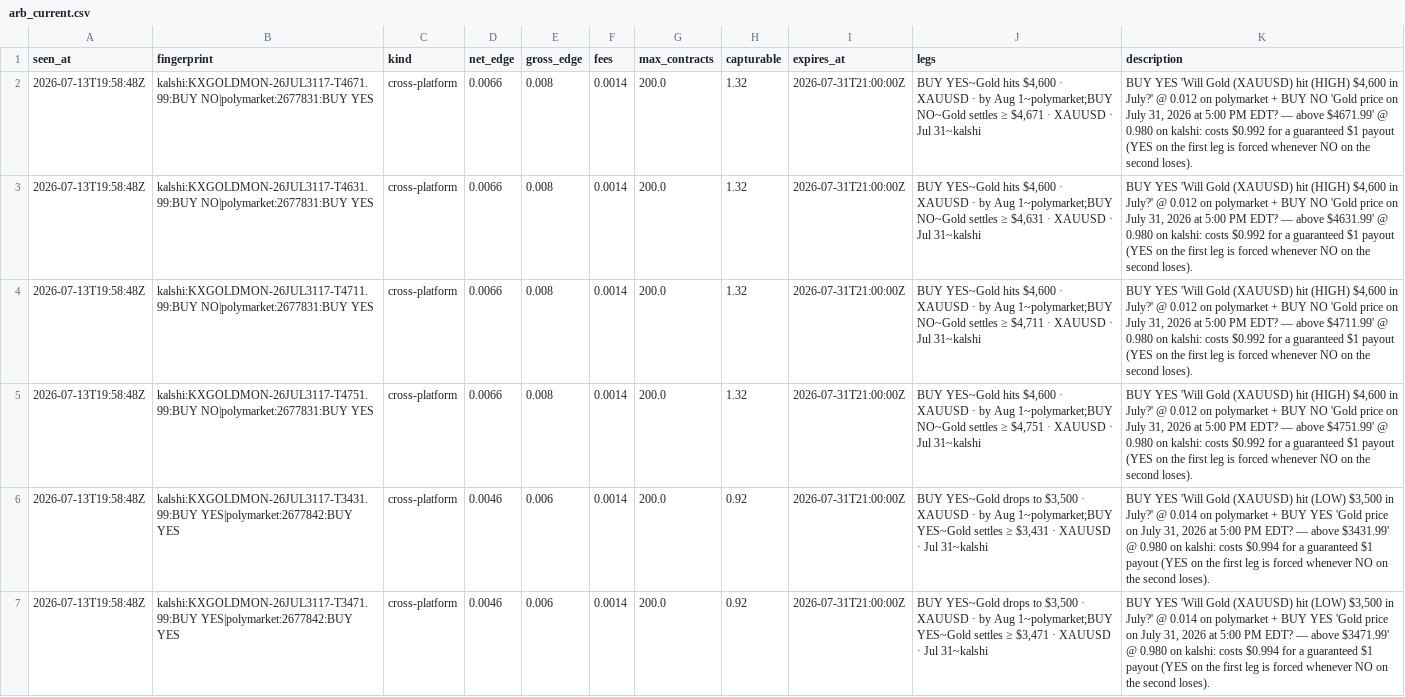
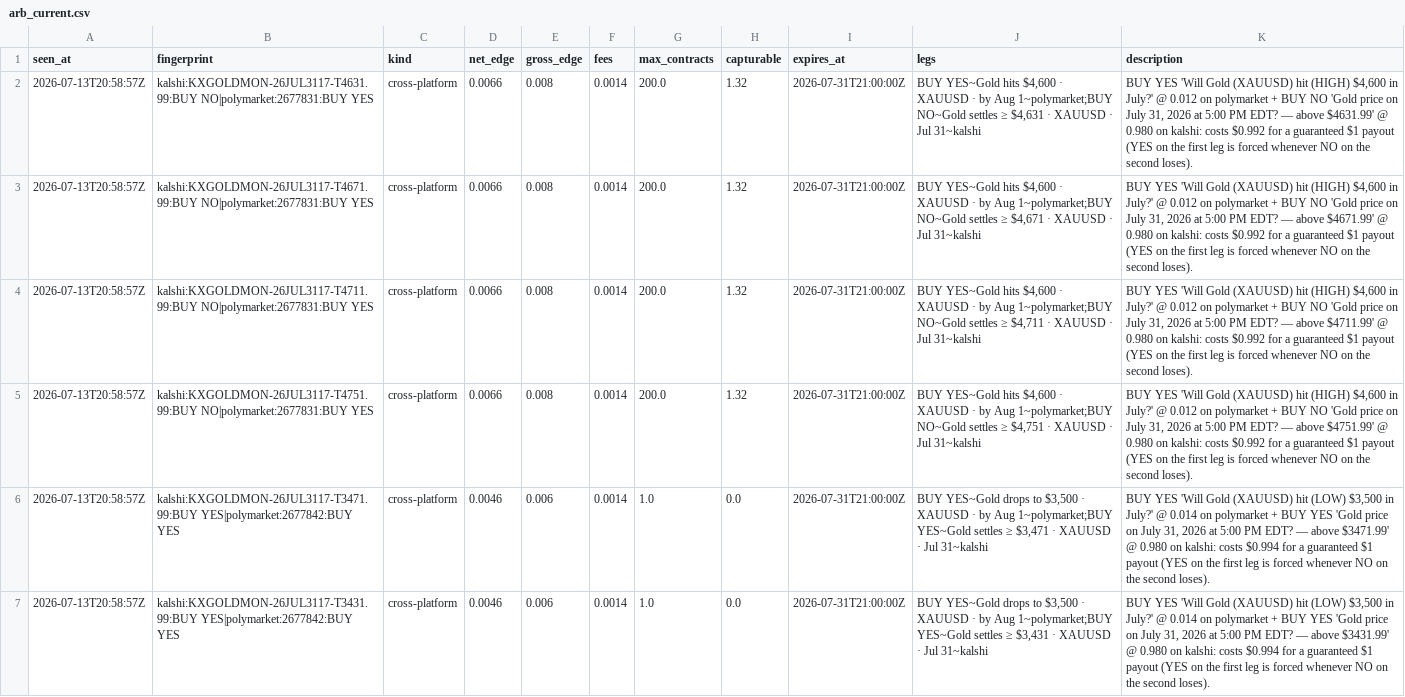
Before and after one commit to IshaanSrivastava1/markets-dashboard, a CSV file: data/arb_current.csv, drawn as a sheet; removed rows and columns are numbered as before the commit, all else as after; the diff names each change by its address in the sheet, - before the commit and + after, or states it on an @@ line.

```diff
--- a/data/arb_current.csv
+++ b/data/arb_current.csv
-row 2: 2026-07-13T19:58:48Z | kalshi:KXGOLDMON-26JUL3117-T4671.99:BUY NO|polymarket:2677831:BUY YES | cross-platform | 0.0066 | 0.008 | 0.0014 | 200.0 | 1.32 | 2026-07-31T21:00:00Z | BUY YES~Gold hits $4,600 · XAUUSD · by Aug 1~polymarket;BUY NO~Gold settles ≥ $4,671 · XAUUSD · Jul 31~kalshi | BUY YES 'Will Gold (XAUUSD) hit (HIGH) $4,600 in July?' @ 0.012 on polymarket + BUY NO 'Gold price on July 31, 2026 at 5:00 PM EDT? — above $4671.99' @ 0.980 on kalshi: costs $0.992 for a guaranteed $1 payout (YES on the first leg is forced whenever NO on the second loses).
-A2 (seen_at): 2026-07-13T19:58:48Z
+A2 (seen_at): 2026-07-13T20:58:57Z
+row 3: 2026-07-13T20:58:57Z | kalshi:KXGOLDMON-26JUL3117-T4671.99:BUY NO|polymarket:2677831:BUY YES | cross-platform | 0.0066 | 0.008 | 0.0014 | 200.0 | 1.32 | 2026-07-31T21:00:00Z | BUY YES~Gold hits $4,600 · XAUUSD · by Aug 1~polymarket;BUY NO~Gold settles ≥ $4,671 · XAUUSD · Jul 31~kalshi | BUY YES 'Will Gold (XAUUSD) hit (HIGH) $4,600 in July?' @ 0.012 on polymarket + BUY NO 'Gold price on July 31, 2026 at 5:00 PM EDT? — above $4671.99' @ 0.980 on kalshi: costs $0.992 for a guaranteed $1 payout (YES on the first leg is forced whenever NO on the second loses).
-A4:A5 (seen_at): 2026-07-13T19:58:48Z
+A4:A5 (seen_at): 2026-07-13T20:58:57Z
-row 6: 2026-07-13T19:58:48Z | kalshi:KXGOLDMON-26JUL3117-T3431.99:BUY YES|polymarket:2677842:BUY YES | cross-platform | 0.0046 | 0.006 | 0.0014 | 200.0 | 0.92 | 2026-07-31T21:00:00Z | BUY YES~Gold drops to $3,500 · XAUUSD · by Aug 1~polymarket;BUY YES~Gold settles ≥ $3,431 · XAUUSD · Jul 31~kalshi | BUY YES 'Will Gold (XAUUSD) hit (LOW) $3,500 in July?' @ 0.014 on polymarket + BUY YES 'Gold price on July 31, 2026 at 5:00 PM EDT? — above $3431.99' @ 0.980 on kalshi: costs $0.994 for a guaranteed $1 payout (YES on the first leg is forced whenever NO on the second loses).
-A6 (seen_at): 2026-07-13T19:58:48Z
+A6 (seen_at): 2026-07-13T20:58:57Z
-G6 (max_contracts): 200.0
+G6 (max_contracts): 1.0
-H6 (capturable): 0.92
+H6 (capturable): 0.0
+row 7: 2026-07-13T20:58:57Z | kalshi:KXGOLDMON-26JUL3117-T3431.99:BUY YES|polymarket:2677842:BUY YES | cross-platform | 0.0046 | 0.006 | 0.0014 | 1.0 | 0.0 | 2026-07-31T21:00:00Z | BUY YES~Gold drops to $3,500 · XAUUSD · by Aug 1~polymarket;BUY YES~Gold settles ≥ $3,431 · XAUUSD · Jul 31~kalshi | BUY YES 'Will Gold (XAUUSD) hit (LOW) $3,500 in July?' @ 0.014 on polymarket + BUY YES 'Gold price on July 31, 2026 at 5:00 PM EDT? — above $3431.99' @ 0.980 on kalshi: costs $0.994 for a guaranteed $1 payout (YES on the first leg is forced whenever NO on the second loses).
```
Also changed, not shown: 1 other file.
